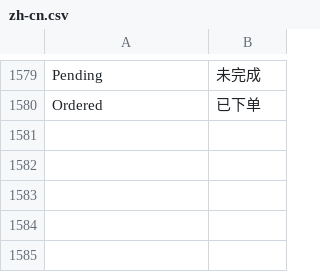
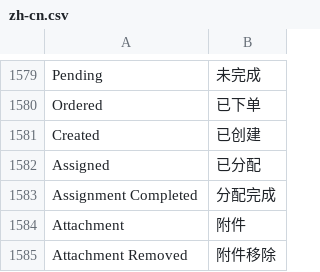
Before and after one commit to 81552433qqcom/EBChanges, a CSV file: apps/frappe/frappe/translations/zh-cn.csv, drawn as a sheet; only a part is shown, gaps mark what is left out; the diff names each change by its address in the sheet, - before the commit and + after, or states it on an @@ line.

Commit message:
translations.

```diff
--- a/apps/frappe/frappe/translations/zh-cn.csv
+++ b/apps/frappe/frappe/translations/zh-cn.csv
+row 1581: Created | 已创建
+row 1582: Assigned | 已分配
+row 1583: Assignment Completed | 分配完成
+row 1584: Attachment | 附件
+row 1585: Attachment Removed | 附件移除
```
Also changed, not shown: 2 other files.
